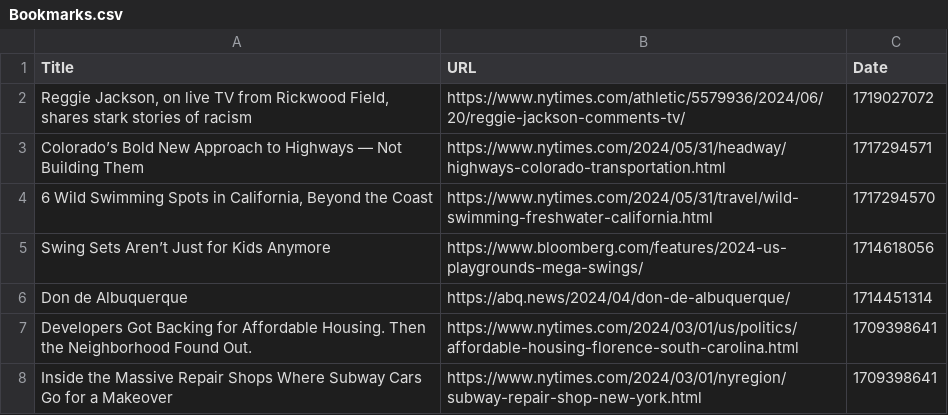
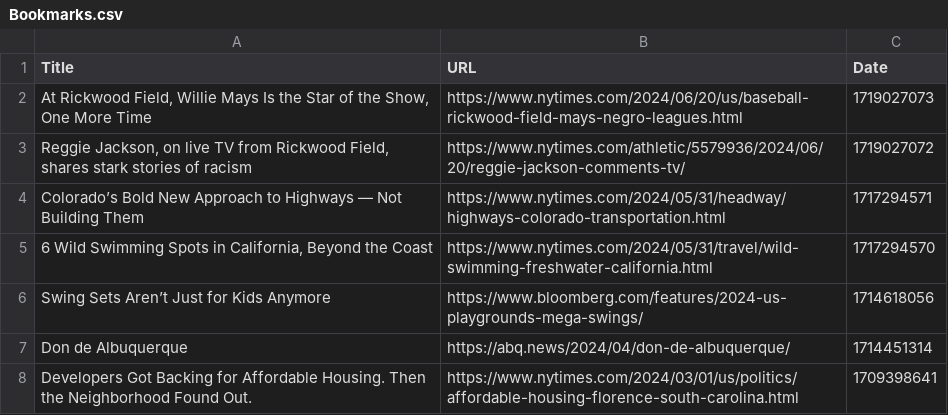
Before and after one commit to davidbailey/Notes, a CSV file: Bookmarks.csv, drawn as a sheet; only a part is shown; the shorter side is filled out with more unchanged rows; the diff names each change by its address in the sheet, - before the commit and + after, or states it on an @@ line.

Commit message:
Update Bookmarks.csv

```diff
--- a/Bookmarks.csv
+++ b/Bookmarks.csv
+row 2: At Rickwood Field, Willie Mays Is the Star of the Show, One More Time | https://www.nytimes.com/2024/06/20/us/baseball-rickwood-field-mays-negro-leagues.html | 1719027073
```
